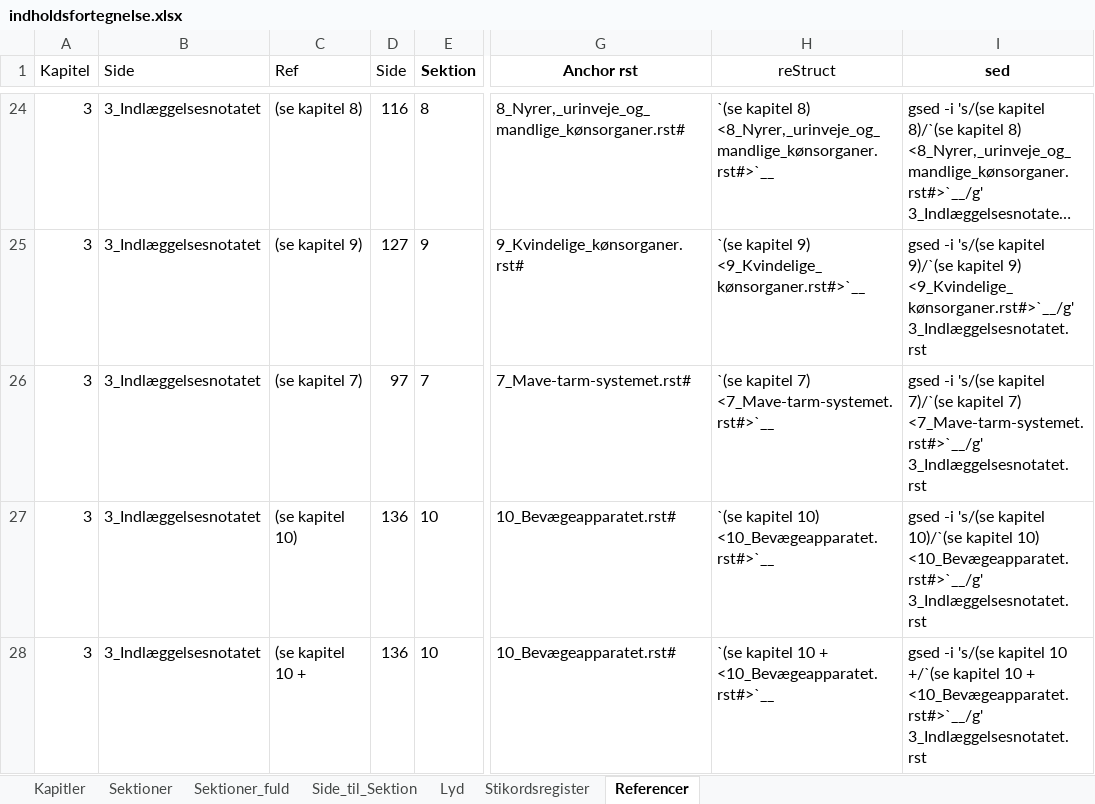
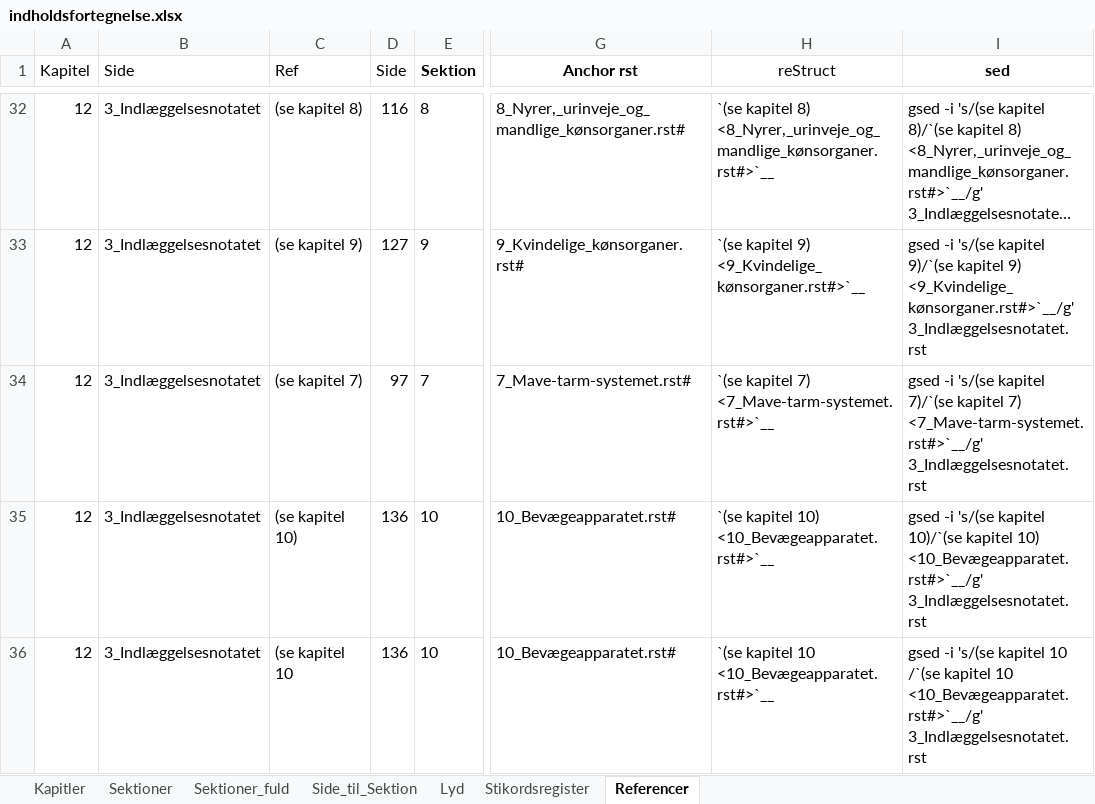
Before and after one commit to tlinnet/hoer-laegedansk, an Excel workbook: materialer/indholdsfortegnelse.xlsx, sheet Referencer, drawn as a sheet; only a part is shown, gaps mark what is left out; long unchanged cells end in …; values as stored, in another font and other column widths than the file's, no borders; addresses are those after the commit; the diff covers the shown part only; the diff names each change by its address in the sheet, - before the commit and + after, or states it on an @@ line.

```diff
--- a/materialer/indholdsfortegnelse.xlsx (sheet Referencer)
+++ b/materialer/indholdsfortegnelse.xlsx (sheet Referencer)
-A32:A36 (Kapitel): 3
+A32:A36 (Kapitel): 12
-C36 (Ref): (se kapitel 10 +
+C36 (Ref): (se kapitel 10
-H36 (reStruct): `(se kapitel 10 + <10_Bevægeapparatet.rst#>`__
+H36 (reStruct): `(se kapitel 10 <10_Bevægeapparatet.rst#>`__
-I36 (sed): …kapitel 10 +/`(se kapitel 10 + <10_Bevægeapparatet.rst#>`__/g' 3_Indlæggelsesnotatet.rst
+I36 (sed): …kapitel 10 /`(se kapitel 10 <10_Bevægeapparatet.rst#>`__/g' 3_Indlæggelsesnotatet.rst
```
Also changed, not shown: 8 added rows and 39 edited cells elsewhere in this sheet, formulas that keep their value, 2 other files.
